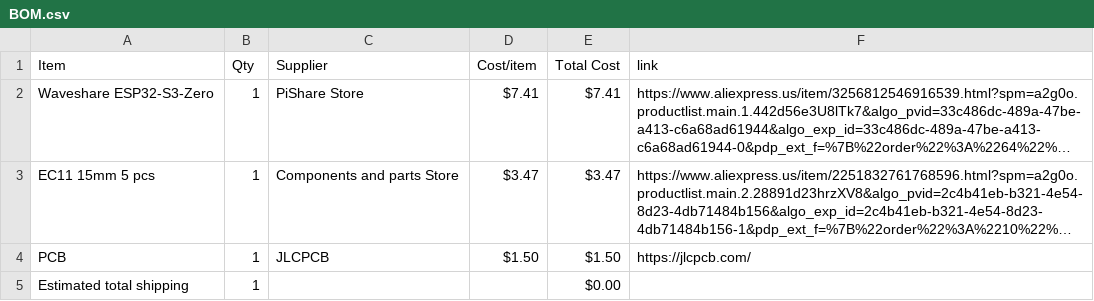
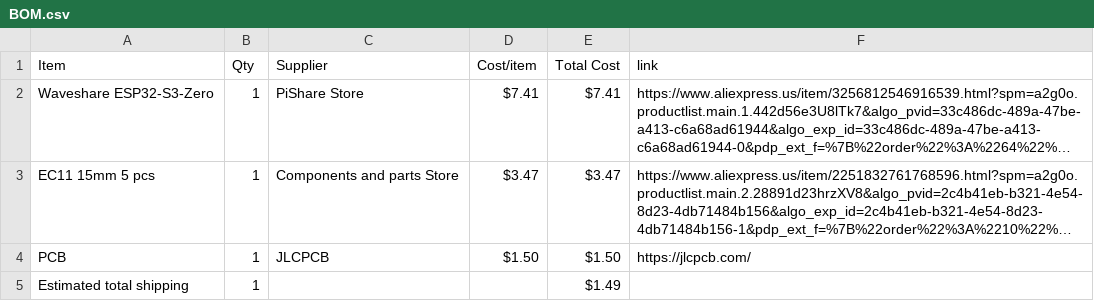
Before and after one commit to jacobgkhuynh-stack/Midi-Keypad-V2, a CSV file: BOM.csv, drawn as a sheet; long unchanged cells end in …; the diff names each change by its address in the sheet, - before the commit and + after, or states it on an @@ line.

Commit message:
Sync Midi Keypad V2 from Half Life

```diff
--- a/BOM.csv
+++ b/BOM.csv
-E5 (Total Cost): $0.00
+E5 (Total Cost): $1.49
```
